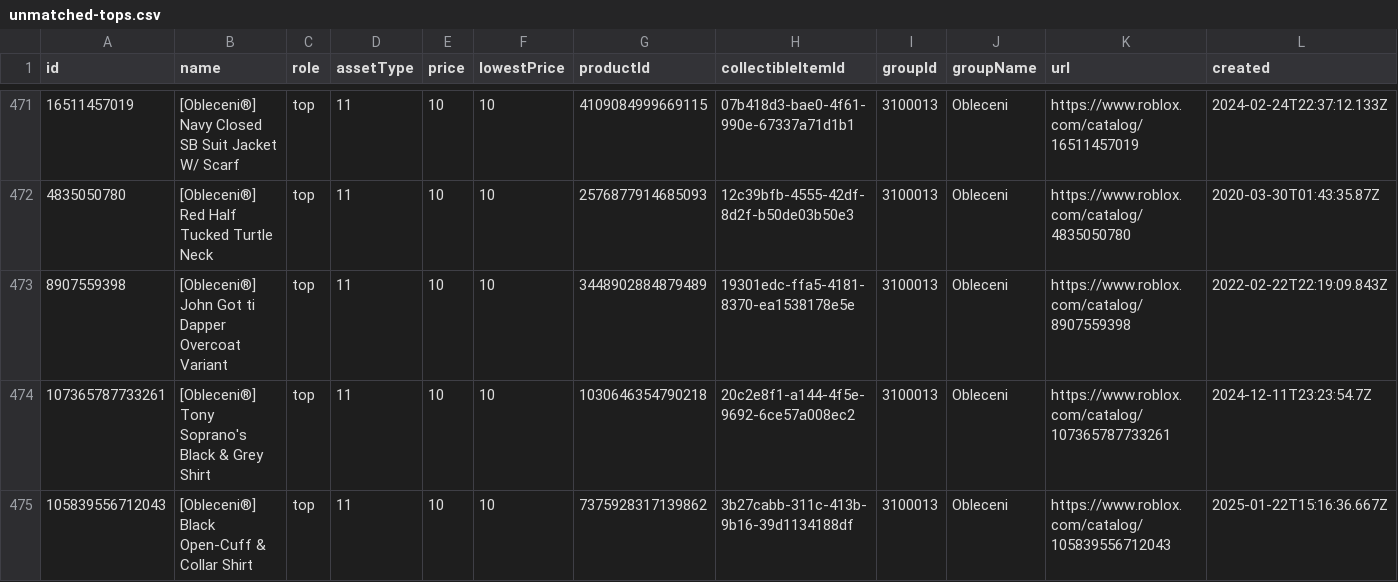
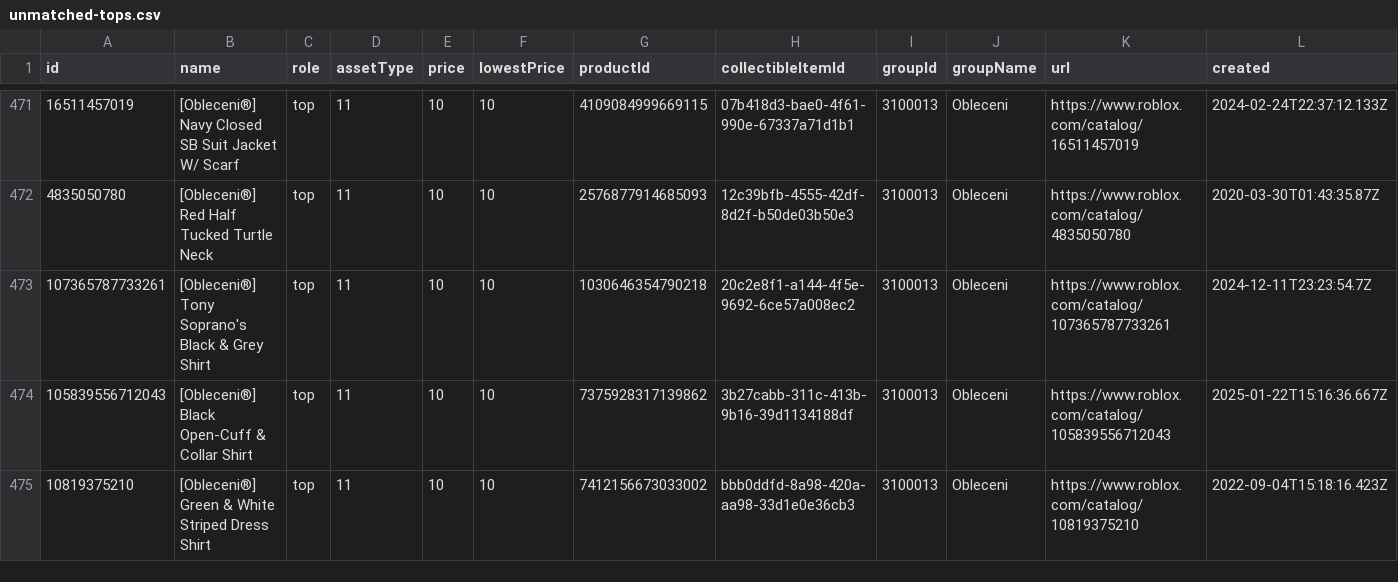
Before and after one commit to KyleConger/Tailor, a CSV file: tools/catalog/output/masculine/unmatched-tops.csv, drawn as a sheet; only a part is shown, gaps mark what is left out; the shorter side is filled out with more unchanged rows; rows hold the shown columns only; the diff names each change by its address in the sheet, - before the commit and + after, or states it on an @@ line.

```diff
--- a/tools/catalog/output/masculine/unmatched-tops.csv
+++ b/tools/catalog/output/masculine/unmatched-tops.csv
-row 473: 8907559398 | [Obleceni®] John Got ti Dapper Overcoat Variant | top | 11 | 10 | 10 | 3448902884879489 | 19301edc-ffa5-4181-8370-ea1538178e5e | 3100013 | Obleceni | https://www.roblox.com/catalog/8907559398 | 2022-02-22T22:19:09.843Z
```
Also changed, not shown: tools/catalog/output/masculine/catalog.csv, tools/catalog/output/masculine/unmatched-bottoms.csv, 27 other files.
